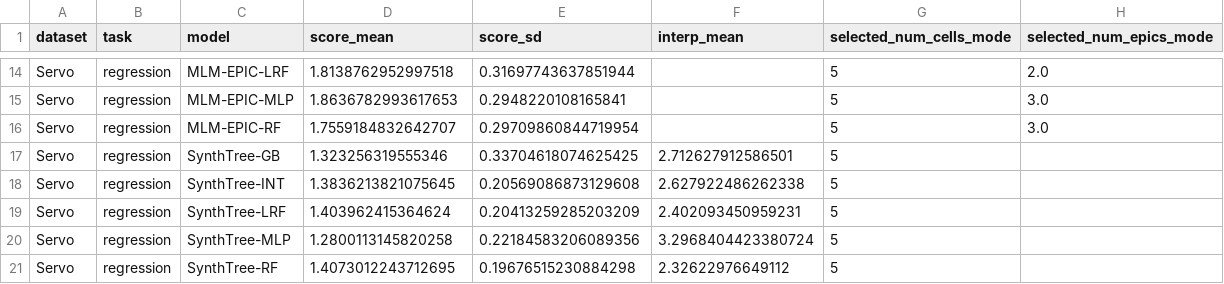
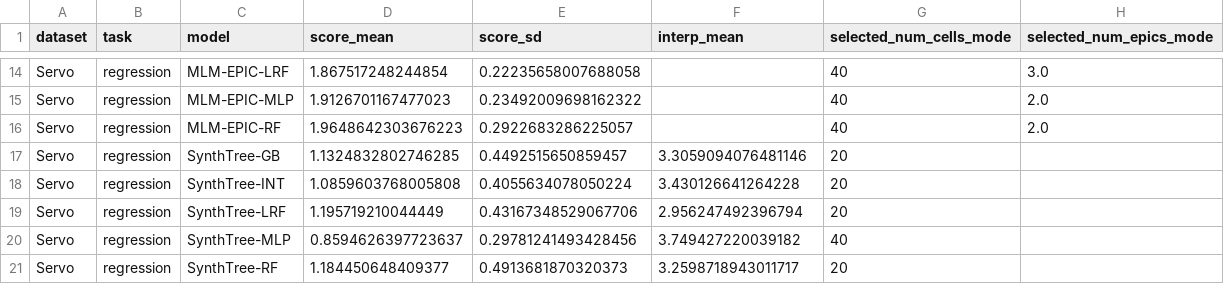
Before and after one commit to ZhKuriabov/SynthTreeClaude, a CSV file: SynthTree/main_accuracy_cosup_Servo.csv, drawn as a sheet; only a part is shown, gaps mark what is left out; the diff covers the shown part only; the diff names each change by its address in the sheet, - before the commit and + after, or states it on an @@ line.

```diff
--- a/SynthTree/main_accuracy_cosup_Servo.csv
+++ b/SynthTree/main_accuracy_cosup_Servo.csv
-D14 (score_mean): 1.8138762952997518
+D14 (score_mean): 1.867517248244854
-E14 (score_sd): 0.31697743637851944
+E14 (score_sd): 0.22235658007688058
-G14:G16 (selected_num_cells_mode): 5
+G14:G16 (selected_num_cells_mode): 40
-H14 (selected_num_epics_mode): 2.0
+H14 (selected_num_epics_mode): 3.0
-D15 (score_mean): 1.8636782993617653
+D15 (score_mean): 1.9126701167477023
-E15 (score_sd): 0.2948220108165841
+E15 (score_sd): 0.23492009698162322
-H15:H16 (selected_num_epics_mode): 3.0
+H15:H16 (selected_num_epics_mode): 2.0
-D16 (score_mean): 1.7559184832642707
+D16 (score_mean): 1.9648642303676223
-E16 (score_sd): 0.29709860844719954
+E16 (score_sd): 0.2922683286225057
-D17 (score_mean): 1.323256319555346
+D17 (score_mean): 1.1324832802746285
-E17 (score_sd): 0.33704618074625425
+E17 (score_sd): 0.4492515650859457
-F17 (interp_mean): 2.712627912586501
+F17 (interp_mean): 3.3059094076481146
-G17:G19 (selected_num_cells_mode): 5
+G17:G19 (selected_num_cells_mode): 20
-D18 (score_mean): 1.3836213821075645
+D18 (score_mean): 1.0859603768005808
-E18 (score_sd): 0.20569086873129608
+E18 (score_sd): 0.4055634078050224
-F18 (interp_mean): 2.627922486262338
+F18 (interp_mean): 3.430126641264228
-D19 (score_mean): 1.403962415364624
+D19 (score_mean): 1.195719210044449
-E19 (score_sd): 0.20413259285203209
+E19 (score_sd): 0.43167348529067706
-F19 (interp_mean): 2.402093450959231
+F19 (interp_mean): 2.956247492396794
-D20 (score_mean): 1.2800113145820258
+D20 (score_mean): 0.8594626397723637
-E20 (score_sd): 0.22184583206089356
+E20 (score_sd): 0.29781241493428456
-F20 (interp_mean): 3.2968404423380724
+F20 (interp_mean): 3.749427220039182
-G20 (selected_num_cells_mode): 5
+G20 (selected_num_cells_mode): 40
-D21 (score_mean): 1.4073012243712695
+D21 (score_mean): 1.184450648409377
-E21 (score_sd): 0.19676515230884298
+E21 (score_sd): 0.4913681870320373
-F21 (interp_mean): 2.32622976649112
+F21 (interp_mean): 3.2598718943011717
-G21 (selected_num_cells_mode): 5
+G21 (selected_num_cells_mode): 20
```
Also changed, not shown: 41 edited cells elsewhere in this file, SynthTree/main_accuracy_baseline_Servo.csv, SynthTree/main_accuracy_results_Servo.csv, 3 other files.
